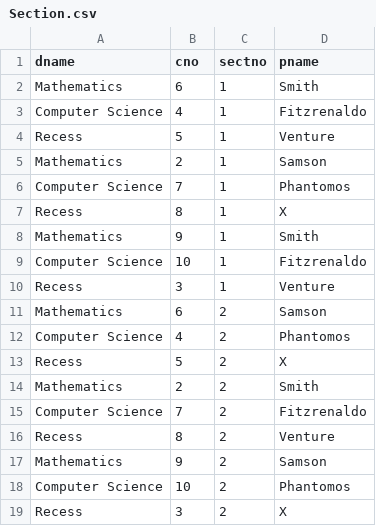
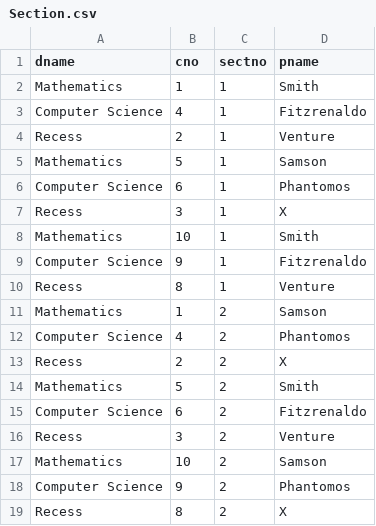
Before and after one commit to johncmerfeld/BUCS_databases, a CSV file: cs660wa1/Section.csv, drawn as a sheet.

```diff
--- a/cs660wa1/Section.csv
+++ b/cs660wa1/Section.csv
@@ -1,19 +1,19 @@
 "dname","cno","sectno","pname"
-"Mathematics",6,1,"Smith"
+"Mathematics",1,1,"Smith"
 "Computer Science",4,1,"Fitzrenaldo"
-"Recess",5,1,"Venture"
-"Mathematics",2,1,"Samson"
-"Computer Science",7,1,"Phantomos"
-"Recess",8,1,"X"
-"Mathematics",9,1,"Smith"
-"Computer Science",10,1,"Fitzrenaldo"
-"Recess",3,1,"Venture"
-"Mathematics",6,2,"Samson"
+"Recess",2,1,"Venture"
+"Mathematics",5,1,"Samson"
+"Computer Science",6,1,"Phantomos"
+"Recess",3,1,"X"
+"Mathematics",10,1,"Smith"
+"Computer Science",9,1,"Fitzrenaldo"
+"Recess",8,1,"Venture"
+"Mathematics",1,2,"Samson"
 "Computer Science",4,2,"Phantomos"
-"Recess",5,2,"X"
-"Mathematics",2,2,"Smith"
-"Computer Science",7,2,"Fitzrenaldo"
-"Recess",8,2,"Venture"
-"Mathematics",9,2,"Samson"
-"Computer Science",10,2,"Phantomos"
-"Recess",3,2,"X"
+"Recess",2,2,"X"
+"Mathematics",5,2,"Smith"
+"Computer Science",6,2,"Fitzrenaldo"
+"Recess",3,2,"Venture"
+"Mathematics",10,2,"Samson"
+"Computer Science",9,2,"Phantomos"
+"Recess",8,2,"X"
```
Also changed, not shown: cs660wa1/Course.csv, cs660wa1/Enroll.csv, 5 other files.
